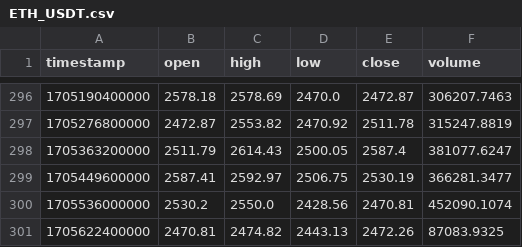
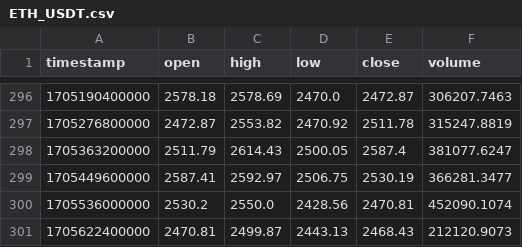
Before and after one commit to abclf5566/BigMama_BOT, a CSV file: dailydata/ETH_USDT.csv, drawn as a sheet; only a part is shown, gaps mark what is left out.

```diff
--- a/dailydata/ETH_USDT.csv
+++ b/dailydata/ETH_USDT.csv
@@ -300,2 +300,2 @@ timestamp,open,high,low,close,volume
 1705536000000,2530.2,2550.0,2428.56,2470.81,452090.1074
-1705622400000,2470.81,2474.82,2443.13,2472.26,87083.9325
+1705622400000,2470.81,2499.87,2443.13,2468.43,212120.9073
```
Also changed, not shown: dailydata/BTC_USDT.csv, dailydata/ETH_BTC.csv, 6 other files.
